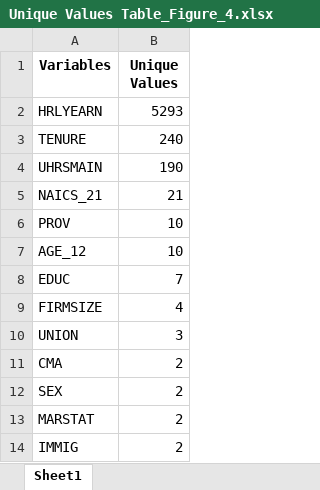
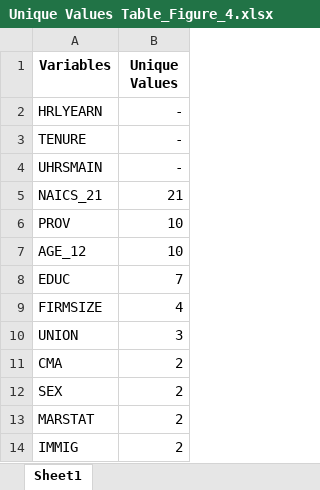
Before and after one commit to harpkang/CIND820_CAPSTONE, an Excel workbook: Figures/Unique Values Table_Figure_4.xlsx, sheet Sheet1, drawn as a sheet; values as stored, in another font and other column widths than the file's, no borders; the diff names each change by its address in the sheet, - before the commit and + after, or states it on an @@ line.

```diff
--- a/Figures/Unique Values Table_Figure_4.xlsx (sheet Sheet1)
+++ b/Figures/Unique Values Table_Figure_4.xlsx (sheet Sheet1)
-B2 (Unique Values): 5293
+B2 (Unique Values): -
-B3 (Unique Values): 240
+B3 (Unique Values): -
-B4 (Unique Values): 190
+B4 (Unique Values): -
```
Also changed, not shown: Figures/Binning Information Table.xlsx, Figures/Continuous Variables After Removing outliers.xlsx, 13 other files.
